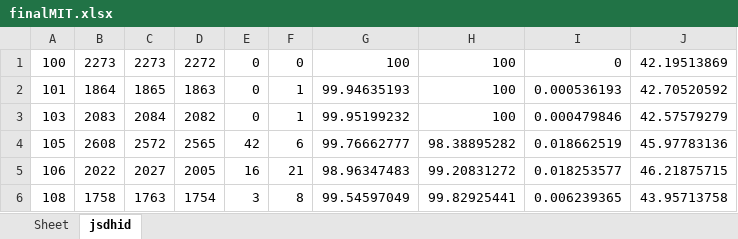
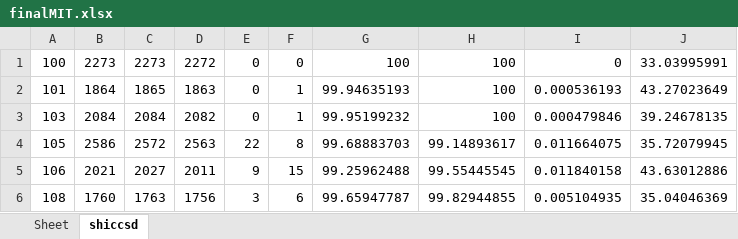
Before and after one commit to devindi99/ECG-beat-detection, an Excel workbook: R peak detection/beatdetection/finalMIT.xlsx, sheet shiccsd, drawn as a sheet; only a part is shown; values as stored, in another font and other column widths than the file's, no borders; the diff covers the shown part only; the diff names each change by its address in the sheet, - before the commit and + after, or states it on an @@ line.

Commit message:
implemented the low pass filter and increased third criterion to 0.4
the threshold value for 3rd criterion was increased to 0.4 to remove T wave detections

```diff
--- a/R peak detection/beatdetection/finalMIT.xlsx (sheet shiccsd)
+++ b/R peak detection/beatdetection/finalMIT.xlsx (sheet shiccsd)
-sheet tab: jsdhid
+sheet tab: shiccsd
-J1: 42.19513869
+J1: 33.03995991
-J2: 42.70520592
+J2: 43.27023649
-B3: 2083
+B3: 2084
-J3: 42.57579279
+J3: 39.24678135
-B4: 2608
+B4: 2586
-D4: 2565
+D4: 2563
-E4: 42
+E4: 22
-F4: 6
+F4: 8
-G4: 99.76662777
+G4: 99.68883703
-H4: 98.38895282
+H4: 99.14893617
-I4: 0.018662519
+I4: 0.011664075
-J4: 45.97783136
+J4: 35.72079945
-B5: 2022
+B5: 2021
-D5: 2005
+D5: 2011
-E5: 16
+E5: 9
-F5: 21
+F5: 15
-G5: 98.96347483
+G5: 99.25962488
-H5: 99.20831272
+H5: 99.55445545
-I5: 0.018253577
+I5: 0.011840158
-J5: 46.21875715
+J5: 43.63012886
-B6: 1758
+B6: 1760
-D6: 1754
+D6: 1756
-F6: 8
+F6: 6
-G6: 99.54597049
+G6: 99.65947787
-H6: 99.82925441
+H6: 99.82944855
-I6: 0.006239365
+I6: 0.005104935
-J6: 43.95713758
+J6: 35.04046369
```
Also changed, not shown: 165 edited cells elsewhere in this sheet, 3 other files.
